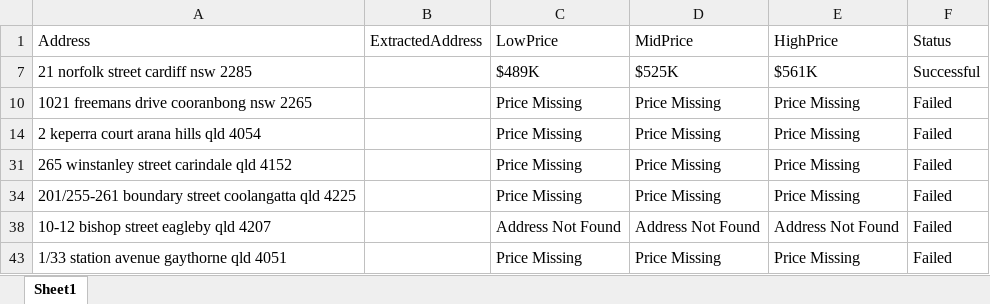
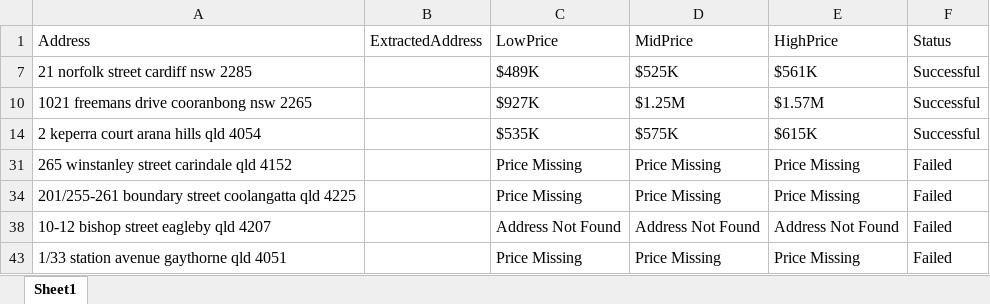
Before and after one commit to mnisrei/ANZ, an Excel workbook: Output_OpenAgent.xlsx, sheet Sheet1, drawn as a sheet; only a part is shown; values as stored, in another font and other column widths than the file's, no borders; the diff names each change by its address in the sheet, - before the commit and + after, or states it on an @@ line.

```diff
--- a/Output_OpenAgent.xlsx (sheet Sheet1)
+++ b/Output_OpenAgent.xlsx (sheet Sheet1)
-C10 (LowPrice): Price Missing
+C10 (LowPrice): $927K
-D10 (MidPrice): Price Missing
+D10 (MidPrice): $1.25M
-E10 (HighPrice): Price Missing
+E10 (HighPrice): $1.57M
-F10 (Status): Failed
+F10 (Status): Successful
-C14 (LowPrice): Price Missing
+C14 (LowPrice): $535K
-D14 (MidPrice): Price Missing
+D14 (MidPrice): $575K
-E14 (HighPrice): Price Missing
+E14 (HighPrice): $615K
-F14 (Status): Failed
+F14 (Status): Successful
```
Also changed, not shown: hidden cells, 9 other files.
